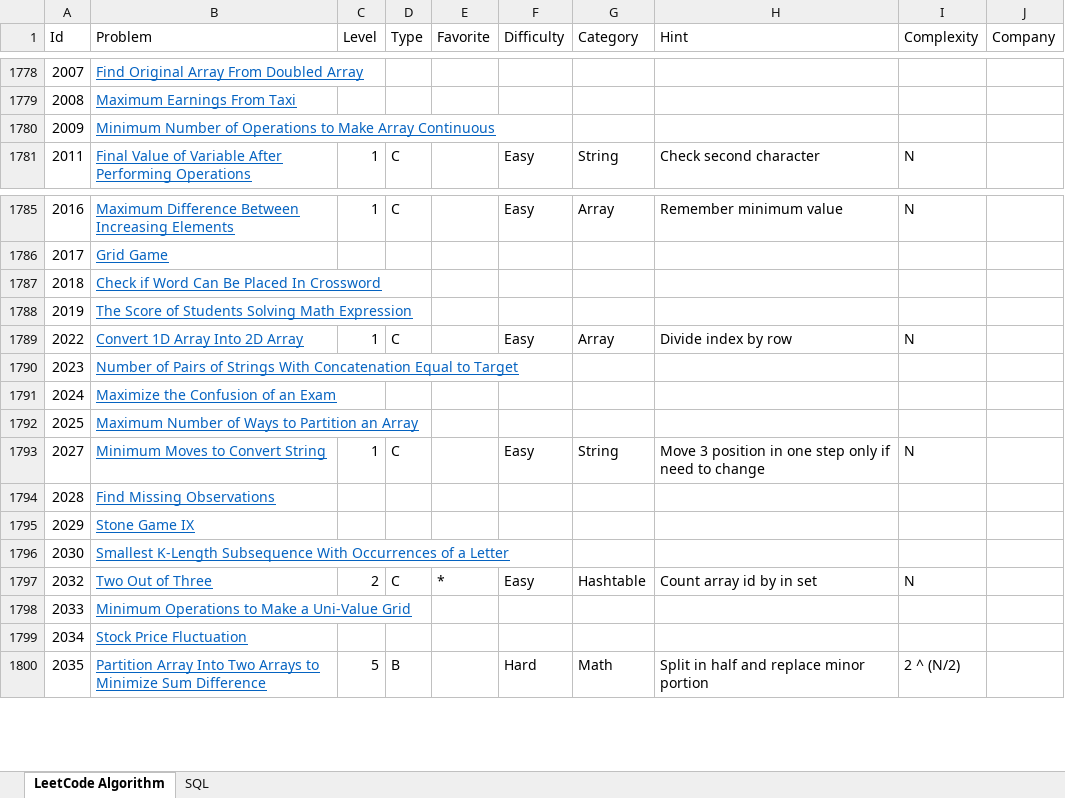
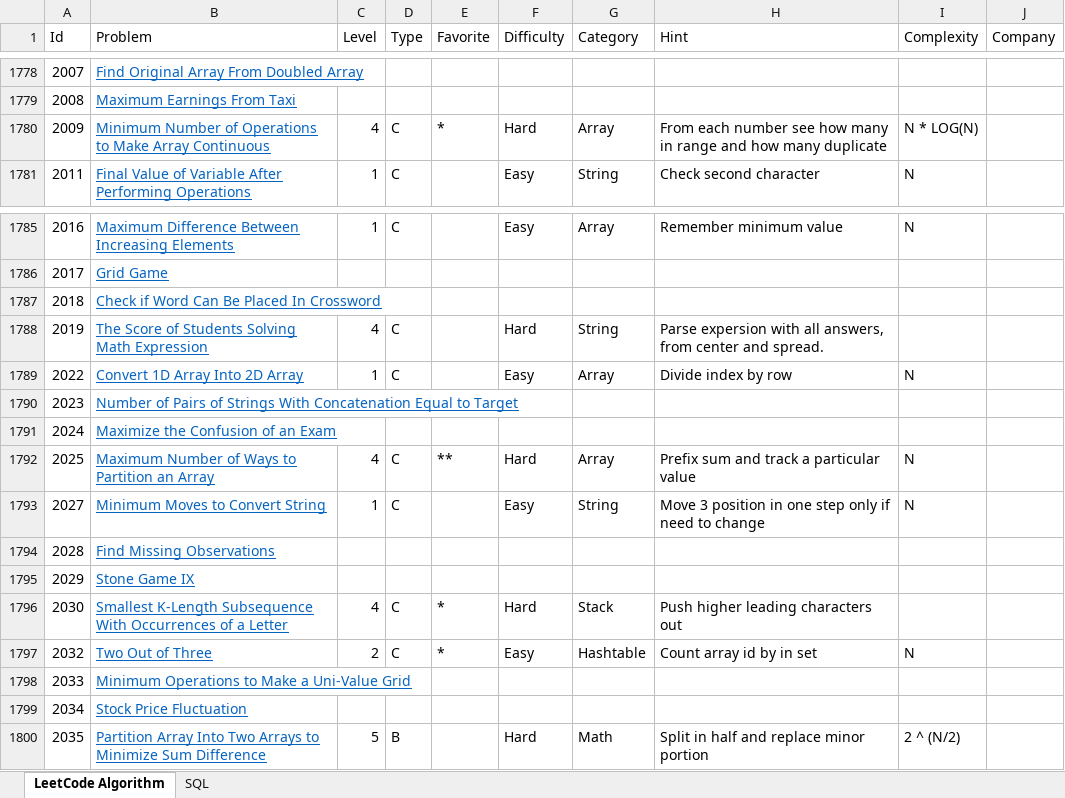
Before and after one commit to huanminwu/LeetCode, an Excel workbook: LeetCode.xlsx, sheet LeetCode Algorithm, drawn as a sheet; only a part is shown, gaps mark what is left out; values as stored, in another font and other column widths than the file's, no borders; charts and pictures not drawn; the diff covers the shown part only; the diff names each change by its address in the sheet, - before the commit and + after, or states it on an @@ line.

Commit message:
check in all hard problems

```diff
--- a/LeetCode.xlsx (sheet LeetCode Algorithm)
+++ b/LeetCode.xlsx (sheet LeetCode Algorithm)
-C1780 (Level): (empty)
+C1780 (Level): 4
-D1780 (Type): (empty)
+D1780 (Type): C
-E1780 (Favorite): (empty)
+E1780 (Favorite): *
-F1780 (Difficulty): (empty)
+F1780 (Difficulty): Hard
-G1780 (Category): (empty)
+G1780 (Category): Array
-H1780 (Hint): (empty)
+H1780 (Hint): From each number see how many in range and how many duplicate
-I1780 (Complexity): (empty)
+I1780 (Complexity): N * LOG(N)
-C1788 (Level): (empty)
+C1788 (Level): 4
-D1788 (Type): (empty)
+D1788 (Type): C
-F1788 (Difficulty): (empty)
+F1788 (Difficulty): Hard
-G1788 (Category): (empty)
+G1788 (Category): String
-H1788 (Hint): (empty)
+H1788 (Hint): Parse expersion with all answers, from center and spread.
-C1792 (Level): (empty)
+C1792 (Level): 4
-D1792 (Type): (empty)
+D1792 (Type): C
-E1792 (Favorite): (empty)
+E1792 (Favorite): **
-F1792 (Difficulty): (empty)
+F1792 (Difficulty): Hard
-G1792 (Category): (empty)
+G1792 (Category): Array
-H1792 (Hint): (empty)
+H1792 (Hint): Prefix sum and track a particular value
-I1792 (Complexity): (empty)
+I1792 (Complexity): N
-C1796 (Level): (empty)
+C1796 (Level): 4
-D1796 (Type): (empty)
+D1796 (Type): C
-E1796 (Favorite): (empty)
+E1796 (Favorite): *
-F1796 (Difficulty): (empty)
+F1796 (Difficulty): Hard
-G1796 (Category): (empty)
+G1796 (Category): Stack
-H1796 (Hint): (empty)
+H1796 (Hint): Push higher leading characters out
```
Also changed, not shown: 17 added rows and 24 edited cells elsewhere in this sheet, 28 other files.
